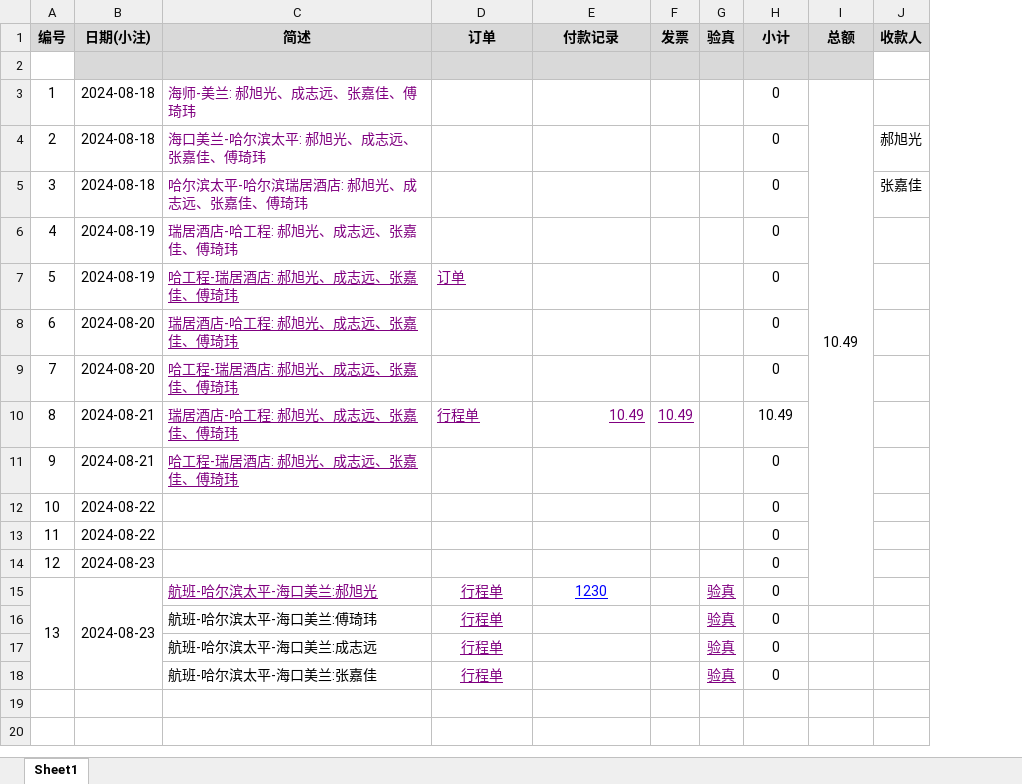
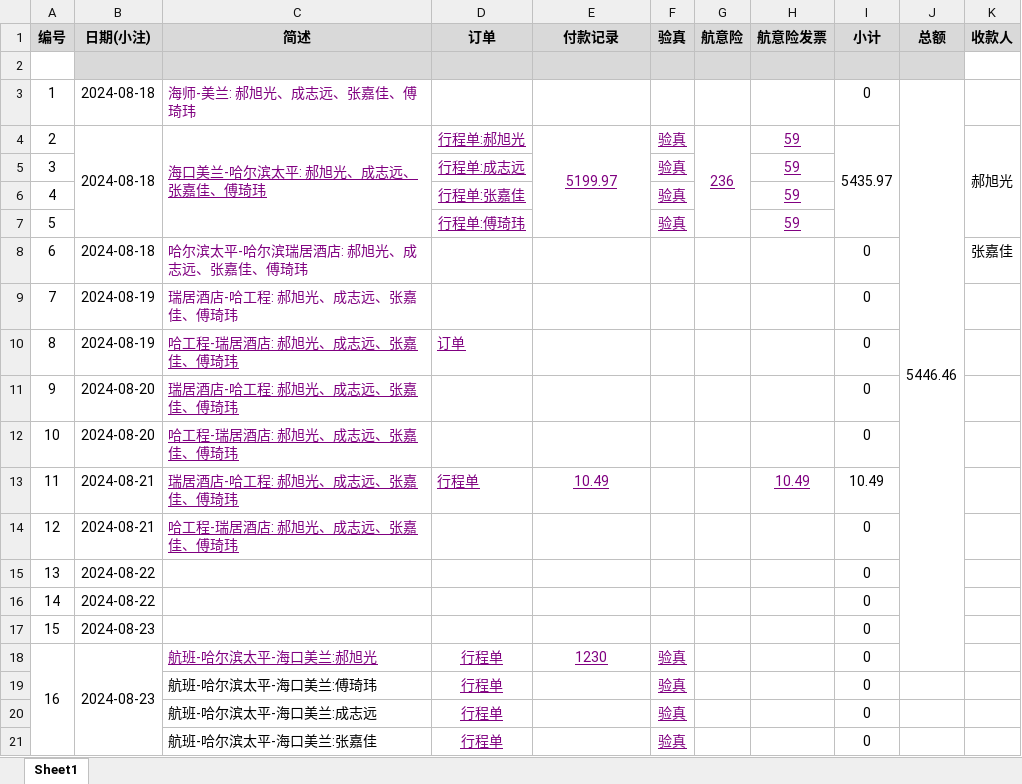
Before and after one commit to xhao79/smartcar_2024, an Excel workbook: expense/国赛/汇总表.xlsx, sheet Sheet1, drawn as a sheet; values as stored, in another font and other column widths than the file's, no borders; conditional formats not drawn; removed rows and columns are numbered as before the commit, all else as after; the diff names each change by its address in the sheet, - before the commit and + after, or states it on an @@ line.

```diff
--- a/expense/国赛/汇总表.xlsx (sheet Sheet1)
+++ b/expense/国赛/汇总表.xlsx (sheet Sheet1)
-column F (发票), row 10: 10.49
+column G (航意险), row 4: 236
+column H (航意险发票), row 4: 59; row 13: 10.49
-J3 (总额): 10.49
+J3 (总额): 5446.46
+B4:B7 merged
-C4 underline: off
+C4 underline: on
+C4:C7 merged
-D4 (订单): (empty)
+D4 (订单): 行程单:郝旭光
-E4 (付款记录): (empty)
+E4 (付款记录): 5199.97
+E4:E7 merged
-F4 (验真): (empty)
+F4 (验真): 验真
-I4 (小计): 0
+I4 (小计): 5435.97
+I4:I7 merged
+K4:K7 merged
+row 5: 3 |  |  | 行程单:成志远 |  | 验真 |  | 59
+row 6: 4 |  |  | 行程单:张嘉佳 |  | 验真 |  | 59
+row 7: 5 |  |  | 行程单:傅琦玮 |  | 验真 |  | 59
@@ column A (编号) renumbered between rows 8 and 18 @@
-E13 alignment: right
+E13 alignment: center
-E18 text colour: #0000FF
+E18 text colour: #800080
```
Also changed, not shown: formulas that keep their value, 20 other files.
